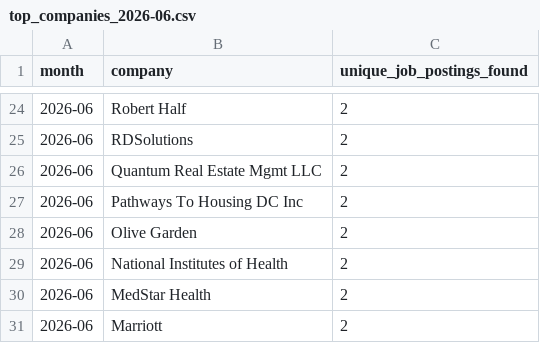
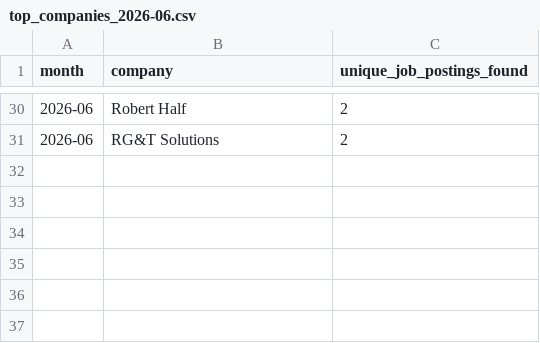
Before and after one commit to themeganerddddddd/MoCo-Hiring-Monitor, a CSV file: outputs/top_companies_2026-06.csv, drawn as a sheet; only a part is shown, gaps mark what is left out; the diff covers the shown part only.

```diff
--- a/outputs/top_companies_2026-06.csv
+++ b/outputs/top_companies_2026-06.csv
@@ -24,8 +30,2 @@ month,company,unique_job_postings_found
 2026-06,Robert Half,2
-2026-06,RDSolutions,2
-2026-06,Quantum Real Estate Mgmt LLC,2
-2026-06,Pathways To Housing DC Inc,2
-2026-06,Olive Garden,2
-2026-06,National Institutes of Health,2
-2026-06,MedStar Health,2
-2026-06,Marriott,2
+2026-06,RG&T Solutions,2
```
Also changed, not shown: 9 added rows, 3 removed rows and 4 edited cells elsewhere in this file, 11 other files.
